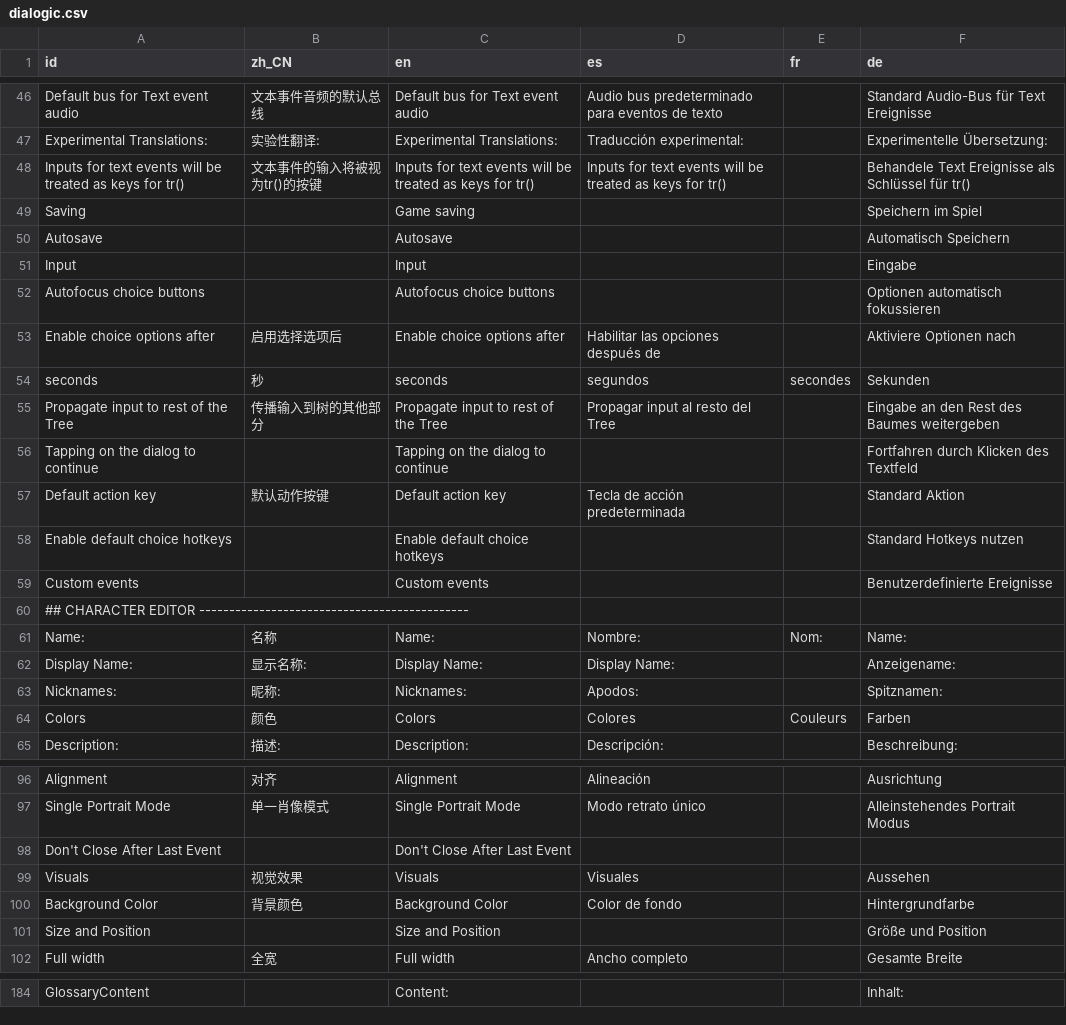
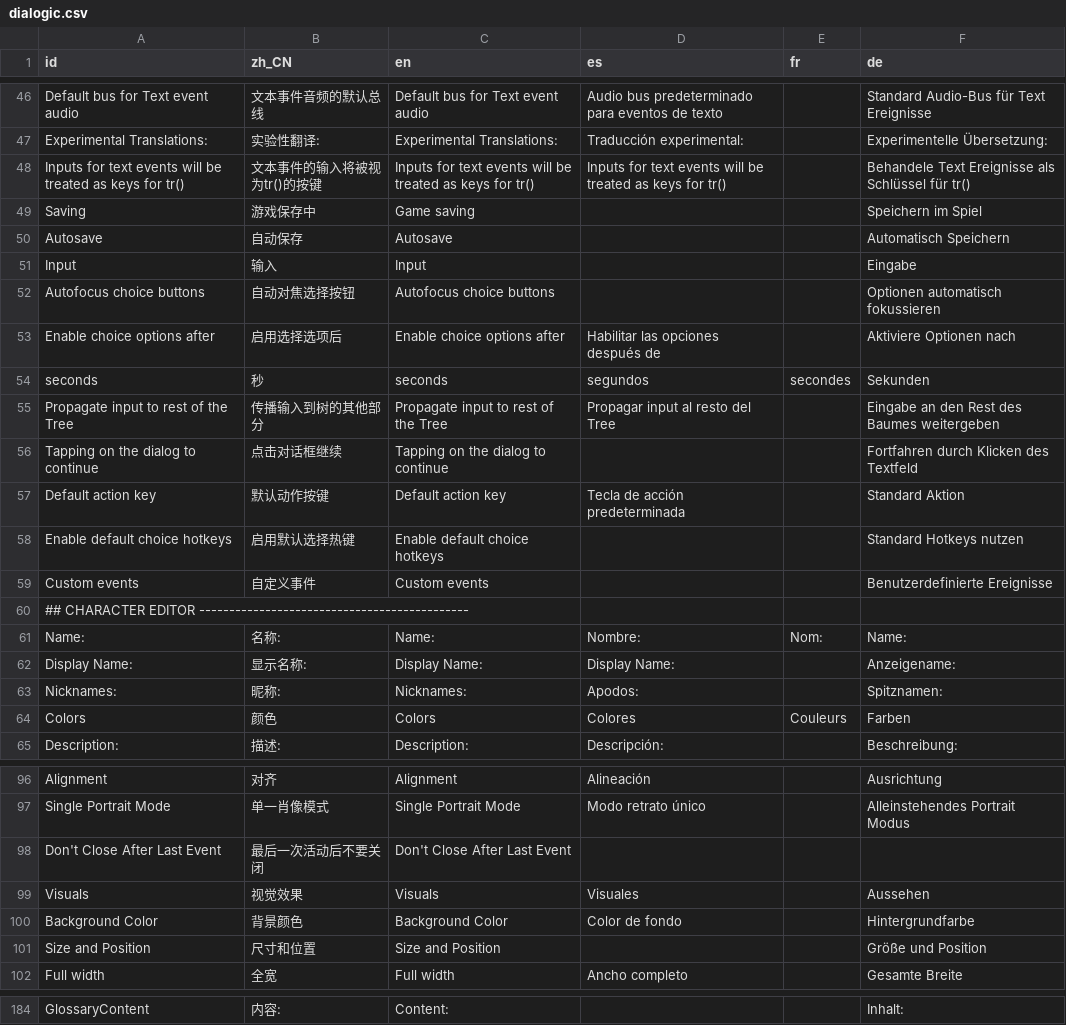
Before and after one commit to Nartynka/swiat-piratow-bez-slonca, a CSV file: addons/dialogic/Localization/dialogic.csv, drawn as a sheet; only a part is shown, gaps mark what is left out; the diff covers the shown part only; the diff names each change by its address in the sheet, - before the commit and + after, or states it on an @@ line.

```diff
--- a/addons/dialogic/Localization/dialogic.csv
+++ b/addons/dialogic/Localization/dialogic.csv
-B49 (zh_CN): (empty)
+B49 (zh_CN): 游戏保存中
-B50 (zh_CN): (empty)
+B50 (zh_CN): 自动保存
-B51 (zh_CN): (empty)
+B51 (zh_CN): 输入
-B52 (zh_CN): (empty)
+B52 (zh_CN): 自动对焦选择按钮
-B56 (zh_CN): (empty)
+B56 (zh_CN): 点击对话框继续
-B58 (zh_CN): (empty)
+B58 (zh_CN): 启用默认选择热键
-B59 (zh_CN): (empty)
+B59 (zh_CN): 自定义事件
-B61 (zh_CN): 名称
+B61 (zh_CN): 名称:
-B98 (zh_CN): (empty)
+B98 (zh_CN): 最后一次活动后不要关闭
-B101 (zh_CN): (empty)
+B101 (zh_CN): 尺寸和位置
-B184 (zh_CN): (empty)
+B184 (zh_CN): 内容:
```
Also changed, not shown: 48 edited cells elsewhere in this file, 36 other files.
